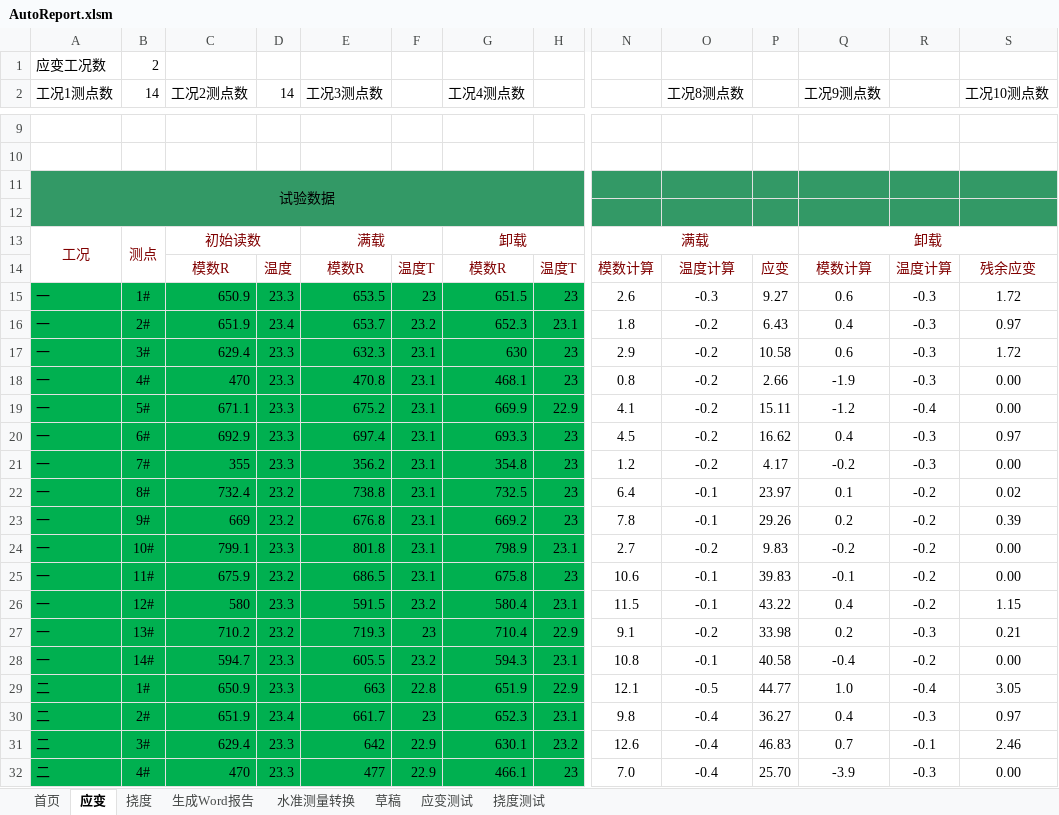
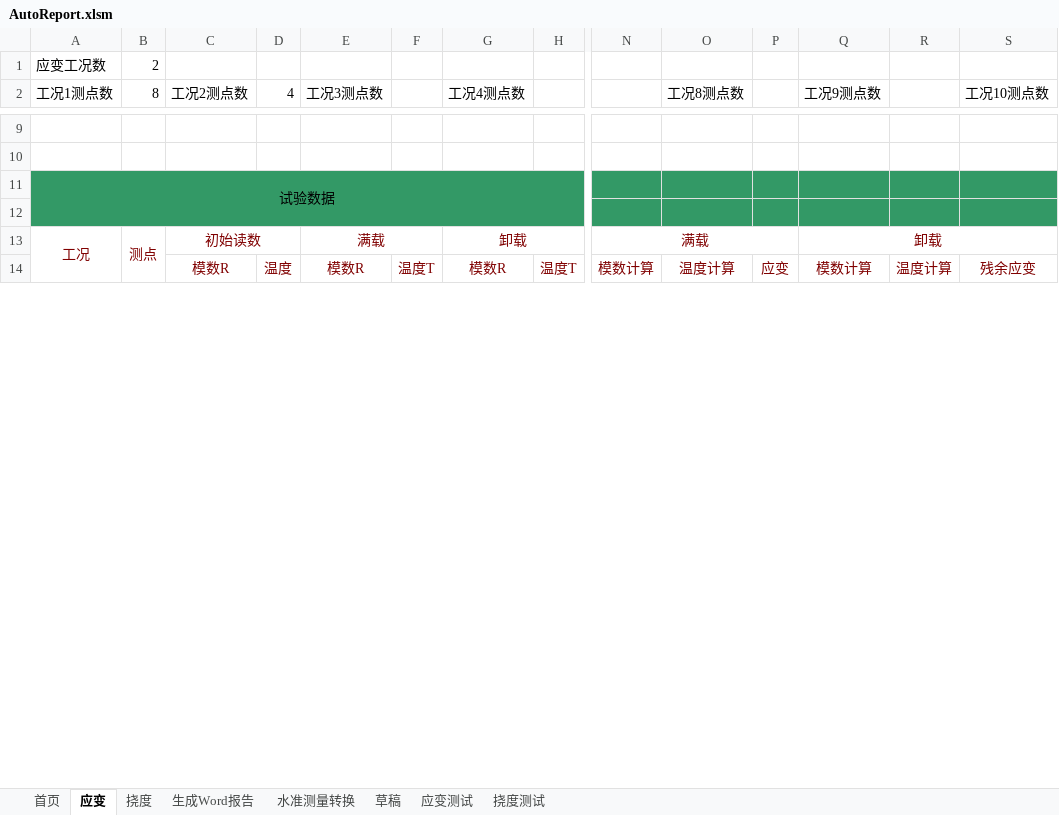
Before and after one commit to zjkl19/AutoReport, an Excel workbook: AutoReport.xlsm, sheet 应变, drawn as a sheet; only a part is shown, gaps mark what is left out; values as stored, in another font and other column widths than the file's, no borders; charts and pictures not drawn; removed rows and columns are numbered as before the commit, all else as after; rows hold the shown columns only; the diff covers the shown part only; the diff names each change by its address in the sheet, - before the commit and + after, or states it on an @@ line.

```diff
--- a/AutoReport.xlsm (sheet 应变)
+++ b/AutoReport.xlsm (sheet 应变)
-B2: 14
+B2: 8
-D2: 14
+D2: 4
-row 15: 一 | 1# | 650.9 | 23.3 | 653.5 | 23 | 651.5 | 23 | 2.6 | -0.3 | 9.27 | 0.6 | -0.3 | 1.72
-row 16: 一 | 2# | 651.9 | 23.4 | 653.7 | 23.2 | 652.3 | 23.1 | 1.8 | -0.2 | 6.43 | 0.4 | -0.3 | 0.97
-row 17: 一 | 3# | 629.4 | 23.3 | 632.3 | 23.1 | 630 | 23 | 2.9 | -0.2 | 10.58 | 0.6 | -0.3 | 1.72
-row 18: 一 | 4# | 470 | 23.3 | 470.8 | 23.1 | 468.1 | 23 | 0.8 | -0.2 | 2.66 | -1.9 | -0.3 | 0.00
-row 19: 一 | 5# | 671.1 | 23.3 | 675.2 | 23.1 | 669.9 | 22.9 | 4.1 | -0.2 | 15.11 | -1.2 | -0.4 | 0.00
-row 20: 一 | 6# | 692.9 | 23.3 | 697.4 | 23.1 | 693.3 | 23 | 4.5 | -0.2 | 16.62 | 0.4 | -0.3 | 0.97
-row 21: 一 | 7# | 355 | 23.3 | 356.2 | 23.1 | 354.8 | 23 | 1.2 | -0.2 | 4.17 | -0.2 | -0.3 | 0.00
-row 22: 一 | 8# | 732.4 | 23.2 | 738.8 | 23.1 | 732.5 | 23 | 6.4 | -0.1 | 23.97 | 0.1 | -0.2 | 0.02
-row 23: 一 | 9# | 669 | 23.2 | 676.8 | 23.1 | 669.2 | 23 | 7.8 | -0.1 | 29.26 | 0.2 | -0.2 | 0.39
-row 24: 一 | 10# | 799.1 | 23.3 | 801.8 | 23.1 | 798.9 | 23.1 | 2.7 | -0.2 | 9.83 | -0.2 | -0.2 | 0.00
-row 25: 一 | 11# | 675.9 | 23.2 | 686.5 | 23.1 | 675.8 | 23 | 10.6 | -0.1 | 39.83 | -0.1 | -0.2 | 0.00
-row 26: 一 | 12# | 580 | 23.3 | 591.5 | 23.2 | 580.4 | 23.1 | 11.5 | -0.1 | 43.22 | 0.4 | -0.2 | 1.15
-row 27: 一 | 13# | 710.2 | 23.2 | 719.3 | 23 | 710.4 | 22.9 | 9.1 | -0.2 | 33.98 | 0.2 | -0.3 | 0.21
-row 28: 一 | 14# | 594.7 | 23.3 | 605.5 | 23.2 | 594.3 | 23.1 | 10.8 | -0.1 | 40.58 | -0.4 | -0.2 | 0.00
-row 29: 二 | 1# | 650.9 | 23.3 | 663 | 22.8 | 651.9 | 22.9 | 12.1 | -0.5 | 44.77 | 1.0 | -0.4 | 3.05
-row 30: 二 | 2# | 651.9 | 23.4 | 661.7 | 23 | 652.3 | 23.1 | 9.8 | -0.4 | 36.27 | 0.4 | -0.3 | 0.97
-row 31: 二 | 3# | 629.4 | 23.3 | 642 | 22.9 | 630.1 | 23.2 | 12.6 | -0.4 | 46.83 | 0.7 | -0.1 | 2.46
-row 32: 二 | 4# | 470 | 23.3 | 477 | 22.9 | 466.1 | 23 | 7.0 | -0.4 | 25.70 | -3.9 | -0.3 | 0.00
```
Also changed, not shown: 12 added rows, 10 removed rows and 8 edited cells elsewhere in this sheet, sheet 挠度, sheet 水准测量转换, charts or pictures, 6 other files.
